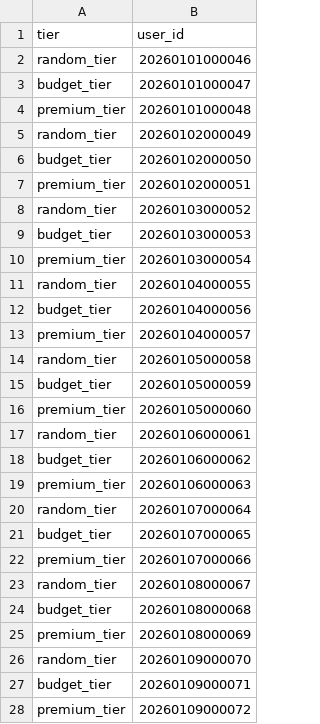
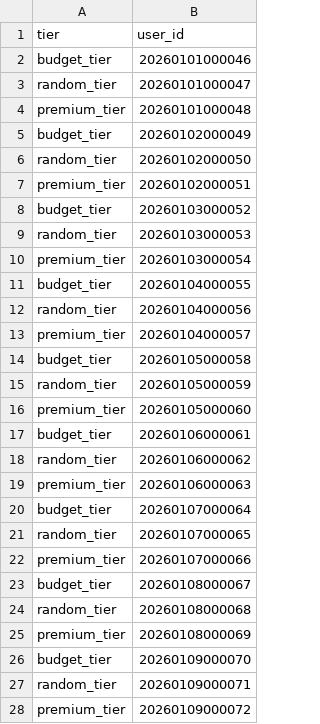
Before and after one commit to ibrasyad/creanu-labs, a CSV file: output/users_new.csv, drawn as a sheet; only a part is shown; the diff covers the shown part only.

```diff
--- a/output/users_new.csv
+++ b/output/users_new.csv
@@ -1,28 +1,28 @@
 tier,user_id
-random_tier,20260101000046
-budget_tier,20260101000047
+budget_tier,20260101000046
+random_tier,20260101000047
 premium_tier,20260101000048
-random_tier,20260102000049
-budget_tier,20260102000050
+budget_tier,20260102000049
+random_tier,20260102000050
 premium_tier,20260102000051
-random_tier,20260103000052
-budget_tier,20260103000053
+budget_tier,20260103000052
+random_tier,20260103000053
 premium_tier,20260103000054
-random_tier,20260104000055
-budget_tier,20260104000056
+budget_tier,20260104000055
+random_tier,20260104000056
 premium_tier,20260104000057
-random_tier,20260105000058
-budget_tier,20260105000059
+budget_tier,20260105000058
+random_tier,20260105000059
 premium_tier,20260105000060
-random_tier,20260106000061
-budget_tier,20260106000062
+budget_tier,20260106000061
+random_tier,20260106000062
 premium_tier,20260106000063
-random_tier,20260107000064
-budget_tier,20260107000065
+budget_tier,20260107000064
+random_tier,20260107000065
 premium_tier,20260107000066
-random_tier,20260108000067
-budget_tier,20260108000068
+budget_tier,20260108000067
+random_tier,20260108000068
 premium_tier,20260108000069
-random_tier,20260109000070
-budget_tier,20260109000071
+budget_tier,20260109000070
+random_tier,20260109000071
 premium_tier,20260109000072
```
Also changed, not shown: 162 edited cells elsewhere in this file, output/users_base.csv, output/users_updated.csv, 1 other file.
